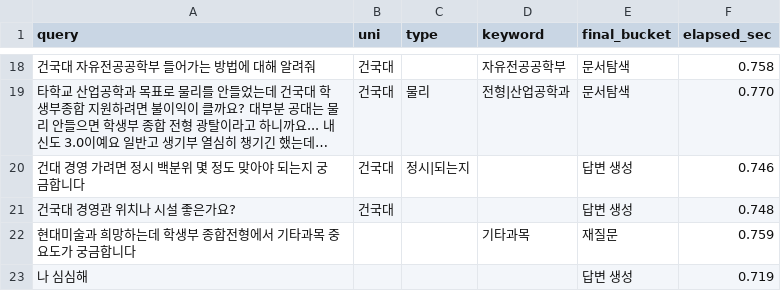
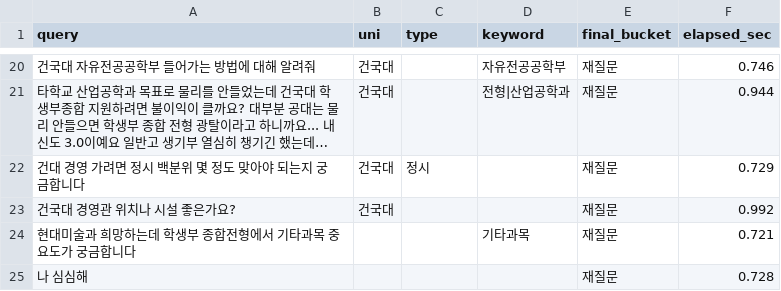
Before and after one commit to Togedy/Togedy_AI_Chatbot, a TSV file: results.tsv, drawn as a sheet; only a part is shown, gaps mark what is left out; long unchanged cells end in …; addresses are those after the commit; the diff covers the shown part only; the diff names each change by its address in the sheet, - before the commit and + after, or states it on an @@ line.

Commit message:
Refine Answer Generator
답변 생성 다듬기
- 여러 TYPE 답변 성공

```diff
--- a/results.tsv
+++ b/results.tsv
-E20:E21 (final_bucket): 문서탐색
+E20:E21 (final_bucket): 재질문
-F20 (elapsed_sec): 0.758
+F20 (elapsed_sec): 0.746
-C21 (type): 물리
+C21 (type): (empty)
-F21 (elapsed_sec): 0.770
+F21 (elapsed_sec): 0.944
-C22 (type): 정시|되는지
+C22 (type): 정시
-E22:E23 (final_bucket): 답변 생성
+E22:E23 (final_bucket): 재질문
-F22 (elapsed_sec): 0.746
+F22 (elapsed_sec): 0.729
-F23 (elapsed_sec): 0.748
+F23 (elapsed_sec): 0.992
-F24 (elapsed_sec): 0.759
+F24 (elapsed_sec): 0.721
-E25 (final_bucket): 답변 생성
+E25 (final_bucket): 재질문
-F25 (elapsed_sec): 0.719
+F25 (elapsed_sec): 0.728
```
Also changed, not shown: 3 added rows, 1 removed row and 29 edited cells elsewhere in this file, 14 other files.
